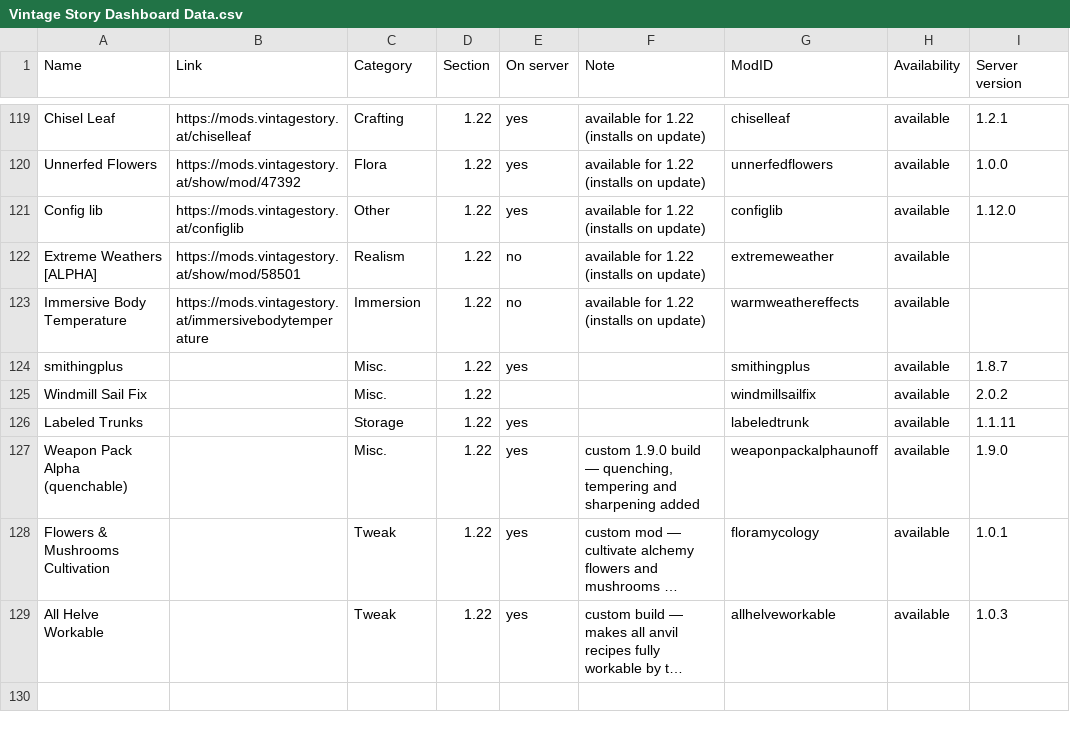
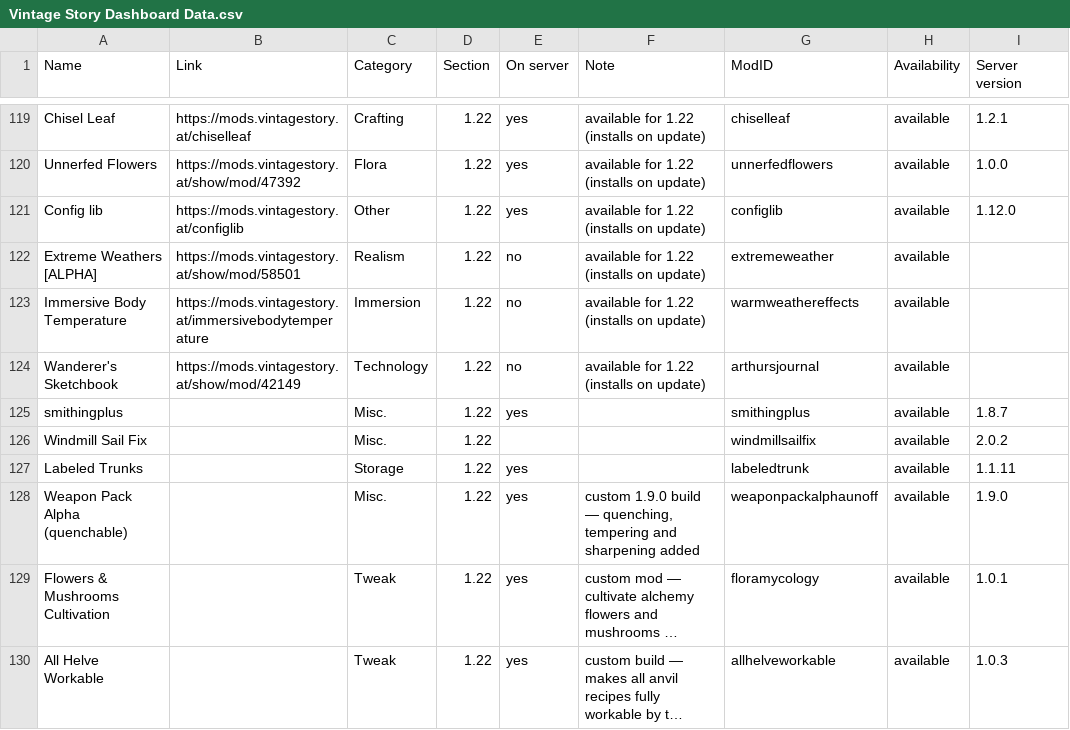
Before and after one commit to ConnyZs/VintageStory, a CSV file: Vintage Story Dashboard Data.csv, drawn as a sheet; only a part is shown, gaps mark what is left out; long unchanged cells end in …; the diff names each change by its address in the sheet, - before the commit and + after, or states it on an @@ line.

```diff
--- a/Vintage Story Dashboard Data.csv
+++ b/Vintage Story Dashboard Data.csv
+row 124: Wanderer's Sketchbook | https://mods.vintagestory.at/show/mod/42149 | Technology | 1.22 | no | available for 1.22 (installs on update) | arthursjournal | available
```
Also changed, not shown: 2 other files.
